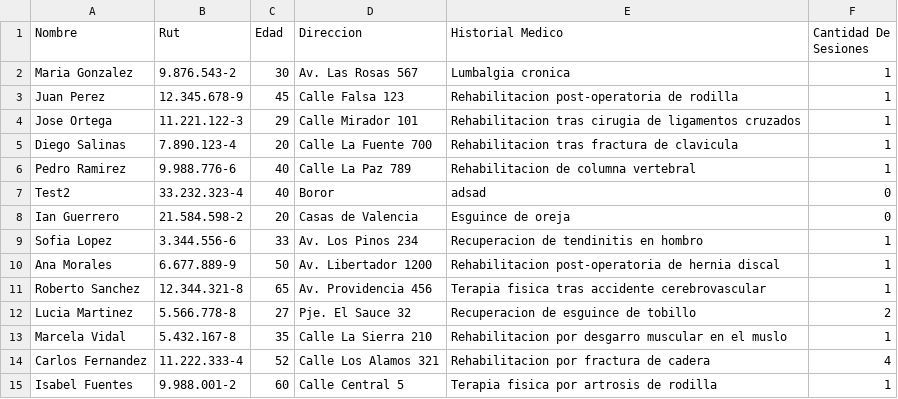
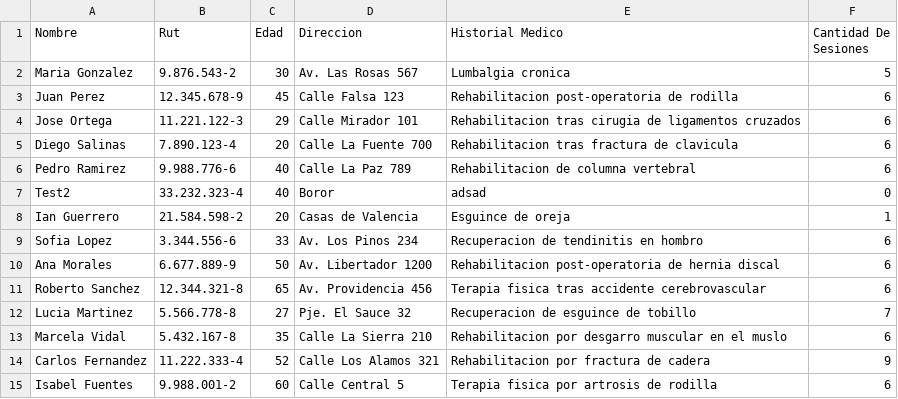
Before and after one commit to Ian-Misael/Proyecto-SIA, a CSV file: src/main/DatosExportados/datosPacientes.csv, drawn as a sheet.

```diff
--- a/src/main/DatosExportados/datosPacientes.csv
+++ b/src/main/DatosExportados/datosPacientes.csv
@@ -1,15 +1,15 @@
 Nombre;Rut;Edad;Direccion;Historial Medico;Cantidad De Sesiones
-Maria Gonzalez;9.876.543-2;30;Av. Las Rosas 567;Lumbalgia cronica;1
-Juan Perez;12.345.678-9;45;Calle Falsa 123;Rehabilitacion post-operatoria de rodilla;1
-Jose Ortega;11.221.122-3;29;Calle Mirador 101;Rehabilitacion tras cirugia de ligamentos cruzados;1
-Diego Salinas;7.890.123-4;20;Calle La Fuente 700;Rehabilitacion tras fractura de clavicula;1
-Pedro Ramirez;9.988.776-6;40;Calle La Paz 789;Rehabilitacion de columna vertebral;1
+Maria Gonzalez;9.876.543-2;30;Av. Las Rosas 567;Lumbalgia cronica;5
+Juan Perez;12.345.678-9;45;Calle Falsa 123;Rehabilitacion post-operatoria de rodilla;6
+Jose Ortega;11.221.122-3;29;Calle Mirador 101;Rehabilitacion tras cirugia de ligamentos cruzados;6
+Diego Salinas;7.890.123-4;20;Calle La Fuente 700;Rehabilitacion tras fractura de clavicula;6
+Pedro Ramirez;9.988.776-6;40;Calle La Paz 789;Rehabilitacion de columna vertebral;6
 Test2;33.232.323-4;40;Boror;adsad;0
-Ian Guerrero;21.584.598-2;20;Casas de Valencia;Esguince de oreja;0
-Sofia Lopez;3.344.556-6;33;Av. Los Pinos 234;Recuperacion de tendinitis en hombro;1
-Ana Morales;6.677.889-9;50;Av. Libertador 1200;Rehabilitacion post-operatoria de hernia discal;1
-Roberto Sanchez;12.344.321-8;65;Av. Providencia 456;Terapia fisica tras accidente cerebrovascular;1
-Lucia Martinez;5.566.778-8;27;Pje. El Sauce 32;Recuperacion de esguince de tobillo;2
-Marcela Vidal;5.432.167-8;35;Calle La Sierra 210;Rehabilitacion por desgarro muscular en el muslo;1
-Carlos Fernandez;11.222.333-4;52;Calle Los Alamos 321;Rehabilitacion por fractura de cadera;4
-Isabel Fuentes;9.988.001-2;60;Calle Central 5;Terapia fisica por artrosis de rodilla;1
+Ian Guerrero;21.584.598-2;20;Casas de Valencia;Esguince de oreja;1
+Sofia Lopez;3.344.556-6;33;Av. Los Pinos 234;Recuperacion de tendinitis en hombro;6
+Ana Morales;6.677.889-9;50;Av. Libertador 1200;Rehabilitacion post-operatoria de hernia discal;6
+Roberto Sanchez;12.344.321-8;65;Av. Providencia 456;Terapia fisica tras accidente cerebrovascular;6
+Lucia Martinez;5.566.778-8;27;Pje. El Sauce 32;Recuperacion de esguince de tobillo;7
+Marcela Vidal;5.432.167-8;35;Calle La Sierra 210;Rehabilitacion por desgarro muscular en el muslo;6
+Carlos Fernandez;11.222.333-4;52;Calle Los Alamos 321;Rehabilitacion por fractura de cadera;9
+Isabel Fuentes;9.988.001-2;60;Calle Central 5;Terapia fisica por artrosis de rodilla;6
```
Also changed, not shown: 13 other files.
